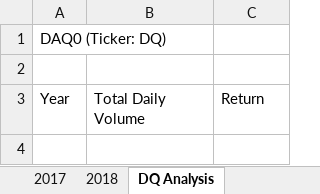
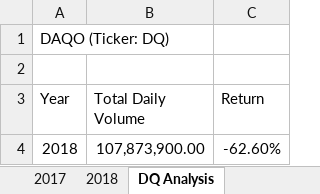
Before and after one commit to mroot9519/stock-analysis, an Excel workbook: green-stocks.xlsm, sheet DQ Analysis, drawn as a sheet; values as stored, in another font and other column widths than the file's, no borders; the diff names each change by its address in the sheet, - before the commit and + after, or states it on an @@ line.

Commit message:
Add files via upload

```diff
--- a/green-stocks.xlsm (sheet DQ Analysis)
+++ b/green-stocks.xlsm (sheet DQ Analysis)
-A1 (Year): DAQ0 (Ticker: DQ)
+A1 (Year): DAQO (Ticker: DQ)
+row 4: 2018 | 107,873,900.00 | -62.60%
```
